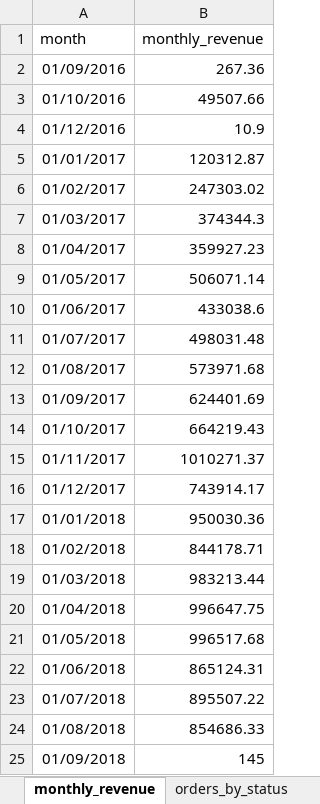
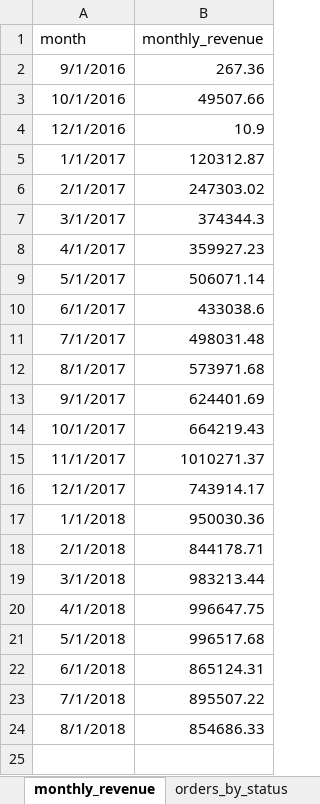
Before and after one commit to jayshreepatidar/ecommerce-sales-analysis, an Excel workbook: dashboard/ecommerce_dashboard.xlsx, sheet monthly_revenue, drawn as a sheet; values as stored, in another font and other column widths than the file's, no borders; table styles not drawn; the diff names each change by its address in the sheet, - before the commit and + after, or states it on an @@ line.

```diff
--- a/dashboard/ecommerce_dashboard.xlsx (sheet monthly_revenue)
+++ b/dashboard/ecommerce_dashboard.xlsx (sheet monthly_revenue)
-A2 (month): 01/09/2016
+A2 (month): 9/1/2016
-A3 (month): 01/10/2016
+A3 (month): 10/1/2016
-A4 (month): 01/12/2016
+A4 (month): 12/1/2016
-A5 (month): 01/01/2017
+A5 (month): 1/1/2017
-A6 (month): 01/02/2017
+A6 (month): 2/1/2017
-A7 (month): 01/03/2017
+A7 (month): 3/1/2017
-A8 (month): 01/04/2017
+A8 (month): 4/1/2017
-A9 (month): 01/05/2017
+A9 (month): 5/1/2017
-A10 (month): 01/06/2017
+A10 (month): 6/1/2017
-A11 (month): 01/07/2017
+A11 (month): 7/1/2017
-A12 (month): 01/08/2017
+A12 (month): 8/1/2017
-A13 (month): 01/09/2017
+A13 (month): 9/1/2017
-A14 (month): 01/10/2017
+A14 (month): 10/1/2017
-A15 (month): 01/11/2017
+A15 (month): 11/1/2017
-A16 (month): 01/12/2017
+A16 (month): 12/1/2017
-A17 (month): 01/01/2018
+A17 (month): 1/1/2018
-A18 (month): 01/02/2018
+A18 (month): 2/1/2018
-A19 (month): 01/03/2018
+A19 (month): 3/1/2018
-A20 (month): 01/04/2018
+A20 (month): 4/1/2018
-A21 (month): 01/05/2018
+A21 (month): 5/1/2018
-A22 (month): 01/06/2018
+A22 (month): 6/1/2018
-A23 (month): 01/07/2018
+A23 (month): 7/1/2018
-A24 (month): 01/08/2018
+A24 (month): 8/1/2018
-row 25: 01/09/2018 | 145
```
Also changed, not shown: sheet payment_distribution, other sheet tabs, charts or pictures, 3 other files.
